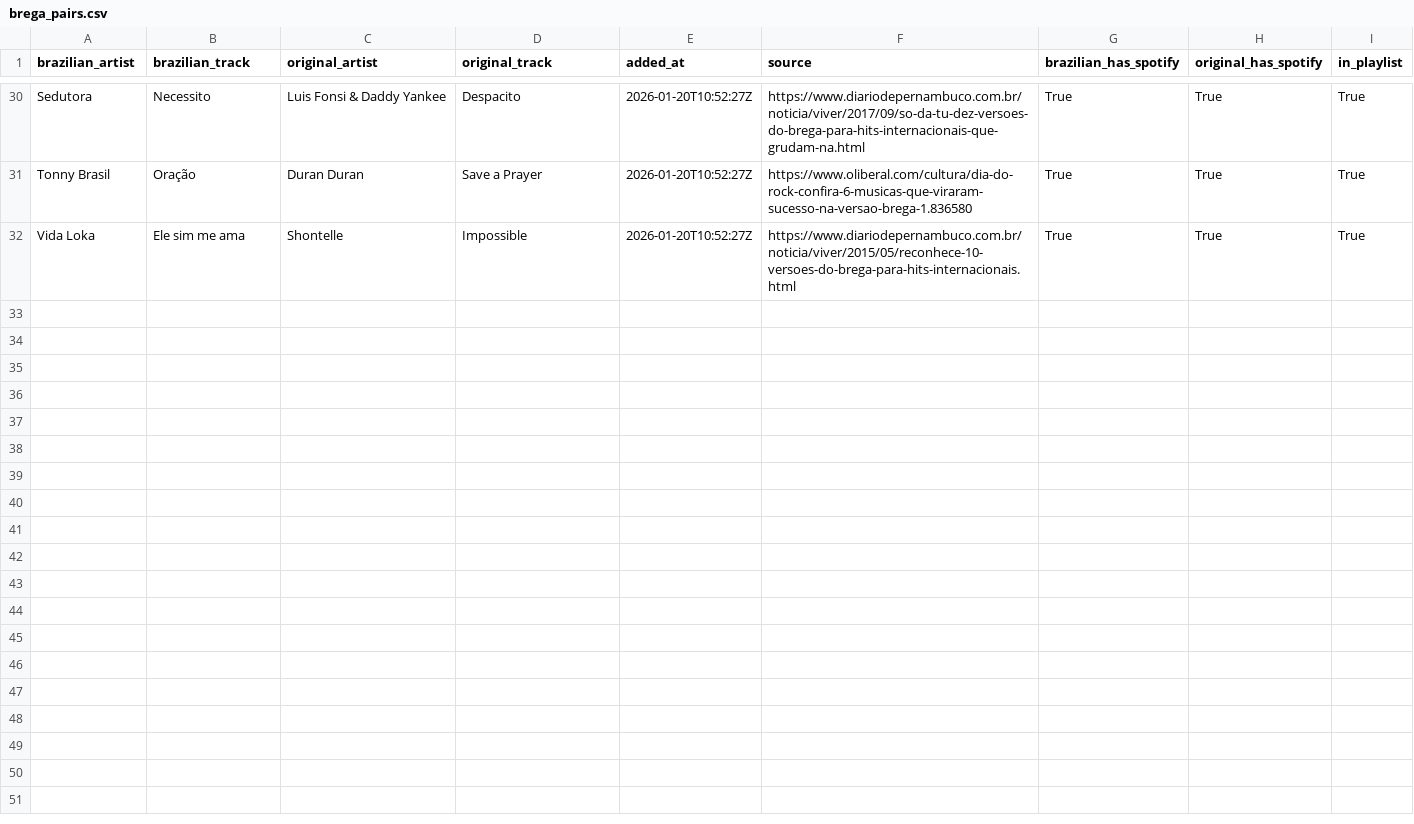
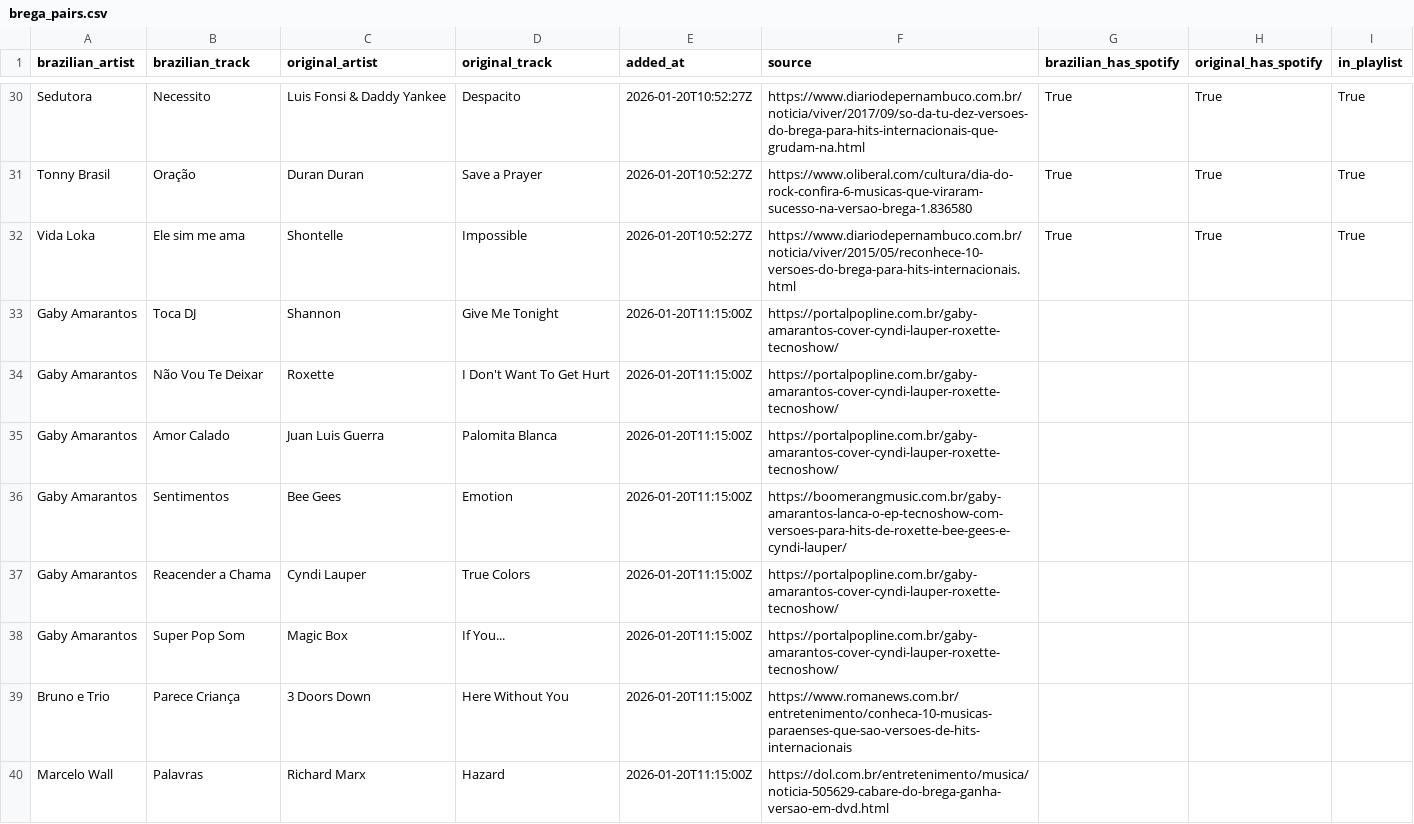
Before and after one commit to CarlosPena00/spotify-assistant, a CSV file: data/brega_pairs.csv, drawn as a sheet; only a part is shown, gaps mark what is left out.

Commit message:
feat(data): Add new brega tracks by Gaby Amarantos and others to brega_pairs.csv

```diff
--- a/data/brega_pairs.csv
+++ b/data/brega_pairs.csv
@@ -32 +32,9 @@ Tonny Brasil,Oração,Duran Duran,Save a Prayer,2026-01-20T10:52:27Z,https://www
 Vida Loka,Ele sim me ama,Shontelle,Impossible,2026-01-20T10:52:27Z,https://www.diariodepernambuco.com.br/noticia/viver/2015/05/reconhece-10-versoes-do-brega-para-hits-internacionais.html,True,True,True
+Gaby Amarantos,Toca DJ,Shannon,Give Me Tonight,2026-01-20T11:15:00Z,https://portalpopline.com.br/gaby-amarantos-cover-cyndi-lauper-roxette-tecnoshow/,,,
+Gaby Amarantos,Não Vou Te Deixar,Roxette,I Don't Want To Get Hurt,2026-01-20T11:15:00Z,https://portalpopline.com.br/gaby-amarantos-cover-cyndi-lauper-roxette-tecnoshow/,,,
+Gaby Amarantos,Amor Calado,Juan Luis Guerra,Palomita Blanca,2026-01-20T11:15:00Z,https://portalpopline.com.br/gaby-amarantos-cover-cyndi-lauper-roxette-tecnoshow/,,,
+Gaby Amarantos,Sentimentos,Bee Gees,Emotion,2026-01-20T11:15:00Z,https://boomerangmusic.com.br/gaby-amarantos-lanca-o-ep-tecnoshow-com-versoes-para-hits-de-roxette-bee-gees-e-cyndi-lauper/,,,
+Gaby Amarantos,Reacender a Chama,Cyndi Lauper,True Colors,2026-01-20T11:15:00Z,https://portalpopline.com.br/gaby-amarantos-cover-cyndi-lauper-roxette-tecnoshow/,,,
+Gaby Amarantos,Super Pop Som,Magic Box,If You...,2026-01-20T11:15:00Z,https://portalpopline.com.br/gaby-amarantos-cover-cyndi-lauper-roxette-tecnoshow/,,,
+Bruno e Trio,Parece Criança,3 Doors Down,Here Without You,2026-01-20T11:15:00Z,https://www.romanews.com.br/entretenimento/conheca-10-musicas-paraenses-que-sao-versoes-de-hits-internacionais,,,
+Marcelo Wall,Palavras,Richard Marx,Hazard,2026-01-20T11:15:00Z,https://dol.com.br/entretenimento/musica/noticia-505629-cabare-do-brega-ganha-versao-em-dvd.html,,,
```
